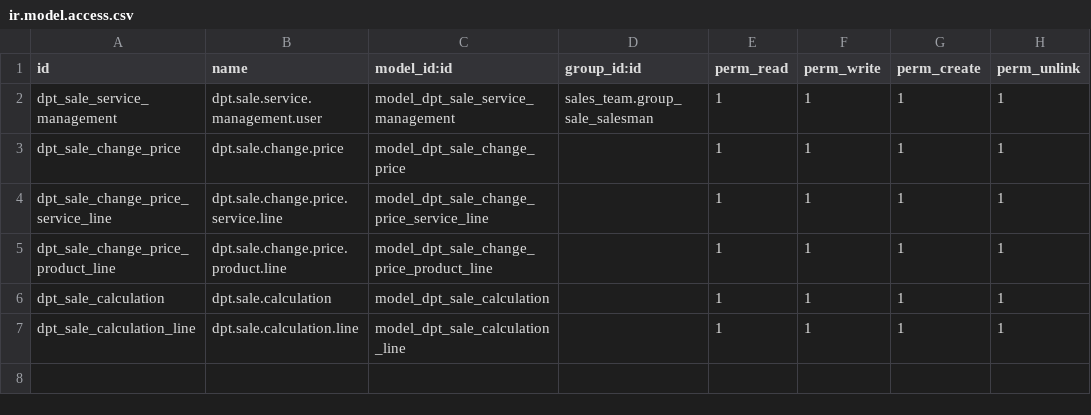
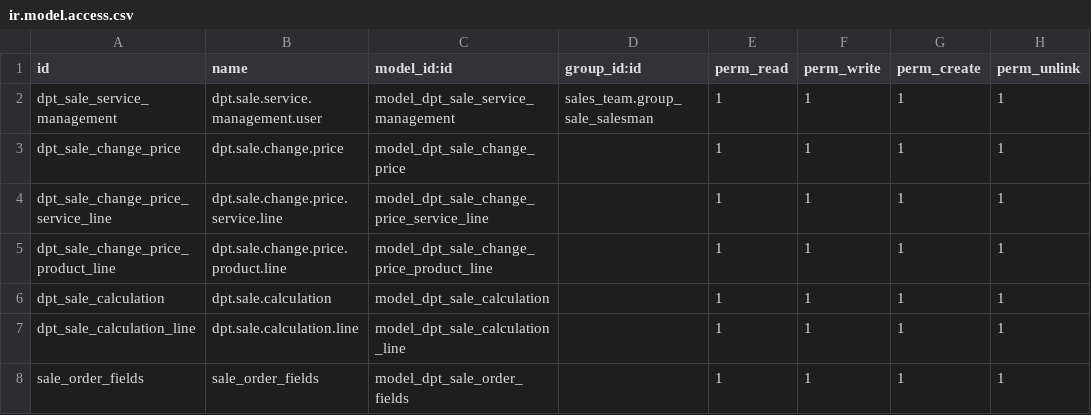
Before and after one commit to cuonglv176/Odoo-DPT, a CSV file: dpt_sale_management/security/ir.model.access.csv, drawn as a sheet; the diff names each change by its address in the sheet, - before the commit and + after, or states it on an @@ line.

```diff
--- a/dpt_sale_management/security/ir.model.access.csv
+++ b/dpt_sale_management/security/ir.model.access.csv
+row 8: sale_order_fields | sale_order_fields | model_dpt_sale_order_fields |  | 1 | 1 | 1 | 1
```
Also changed, not shown: 5 other files.
